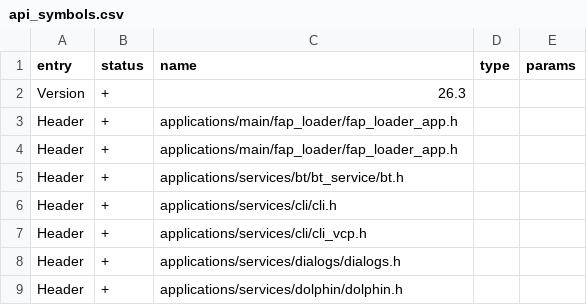
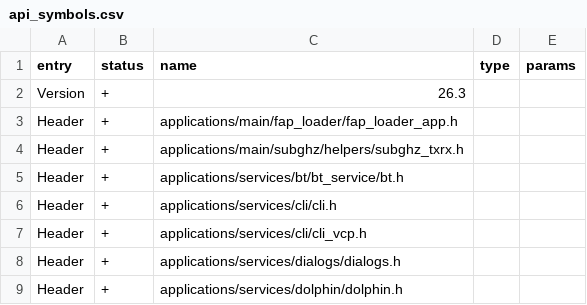
Before and after one commit to Gustav-png/Moon-Firmware, a CSV file: firmware/targets/f7/api_symbols.csv, drawn as a sheet; only a part is shown; the diff covers the shown part only.

```diff
--- a/firmware/targets/f7/api_symbols.csv
+++ b/firmware/targets/f7/api_symbols.csv
@@ -3,3 +3,3 @@ Version,+,26.3,,
 Header,+,applications/main/fap_loader/fap_loader_app.h,,
-Header,+,applications/main/fap_loader/fap_loader_app.h,,
+Header,+,applications/main/subghz/helpers/subghz_txrx.h,,
 Header,+,applications/services/bt/bt_service/bt.h,,
```
Also changed, not shown: 35 added rows elsewhere in this file, 2 other files.
